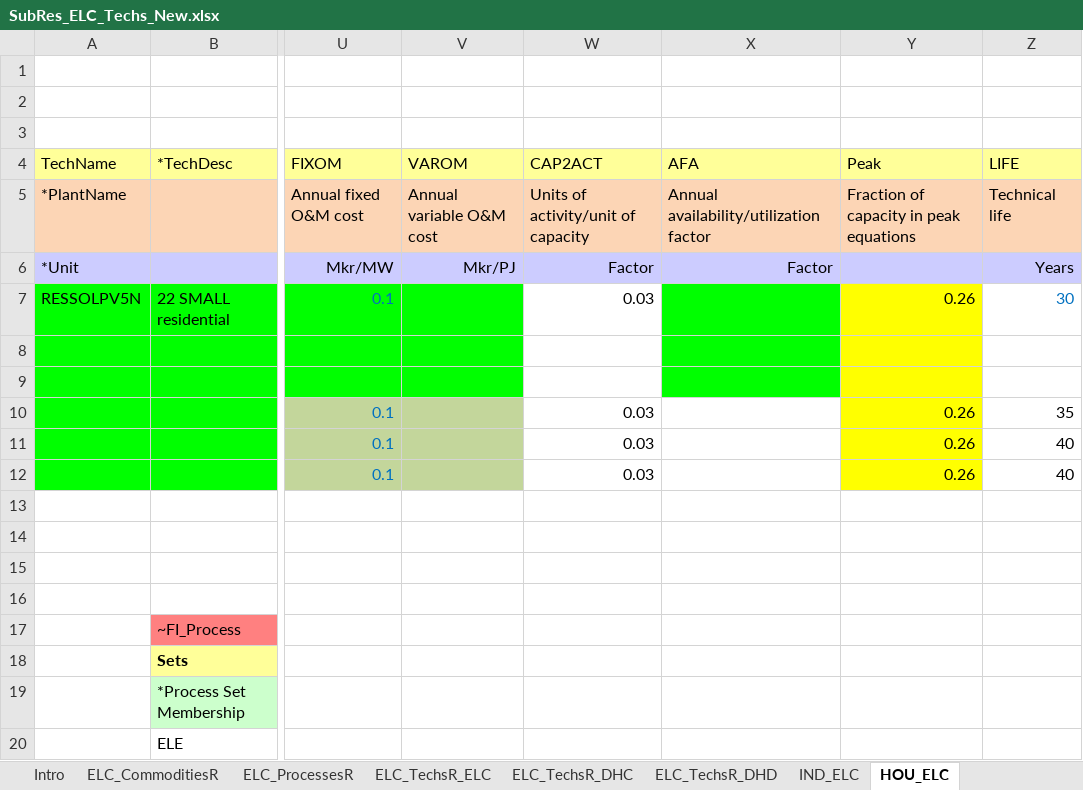
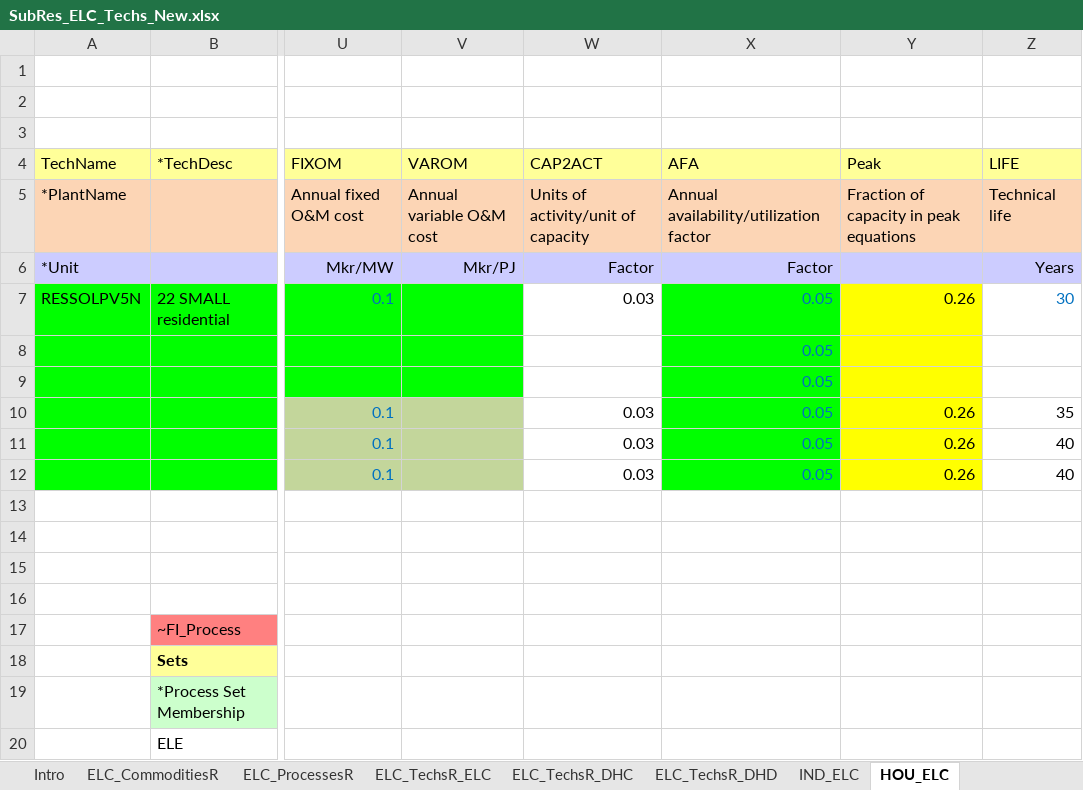
Before and after one commit to AdamVejstrup/Bachelor, an Excel workbook: TIMES-DE/SubRES_TMPL/SubRes_ELC_Techs_New.xlsx, sheet HOU_ELC, drawn as a sheet; only a part is shown, gaps mark what is left out; values as stored, in another font and other column widths than the file's, no borders; the diff names each change by its address in the sheet, - before the commit and + after, or states it on an @@ line.

```diff
--- a/TIMES-DE/SubRES_TMPL/SubRes_ELC_Techs_New.xlsx (sheet HOU_ELC)
+++ b/TIMES-DE/SubRES_TMPL/SubRes_ELC_Techs_New.xlsx (sheet HOU_ELC)
-X7:X12 (AFA): (empty)
+X7:X12 (AFA): 0.05
-X10:X12 fill: none
+X10:X12 fill: #00FF00
```
Also changed, not shown: sheet IND_ELC, 8 other files.
